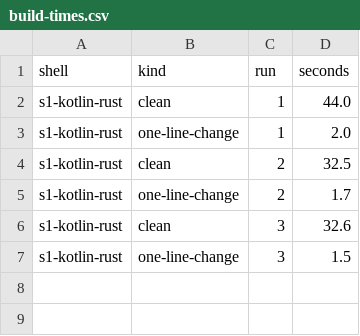
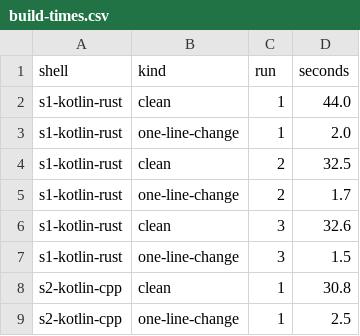
Before and after one commit to gunsandsalvi/Project-Nature, a CSV file: pretests/b78-b79-phone/results/build-times.csv, drawn as a sheet.

```diff
--- a/pretests/b78-b79-phone/results/build-times.csv
+++ b/pretests/b78-b79-phone/results/build-times.csv
@@ -7 +7,3 @@ s1-kotlin-rust,clean,3,32.6
 s1-kotlin-rust,one-line-change,3,1.5
+s2-kotlin-cpp,clean,1,30.8
+s2-kotlin-cpp,one-line-change,1,2.5
```
Also changed, not shown: 10 other files.
